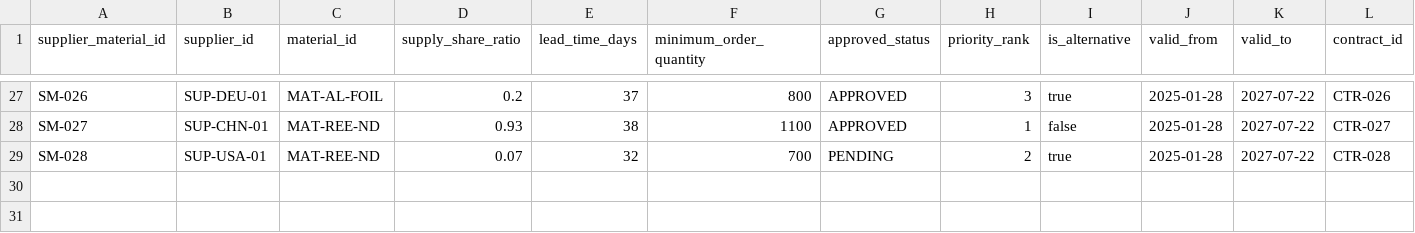
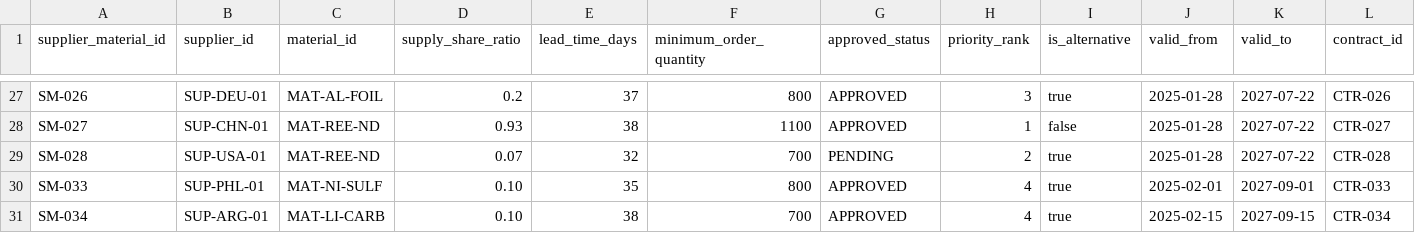
Before and after one commit to battery-risk-control/backend, a CSV file: data/ERP_data/spring-csv/05_supplier_materials.csv, drawn as a sheet; only a part is shown, gaps mark what is left out.

```diff
--- a/data/ERP_data/spring-csv/05_supplier_materials.csv
+++ b/data/ERP_data/spring-csv/05_supplier_materials.csv
@@ -29 +29,3 @@ SM-027,SUP-CHN-01,MAT-REE-ND,0.93,38,1100,APPROVED,1,false,2025-01-28,2027-07-22
 SM-028,SUP-USA-01,MAT-REE-ND,0.07,32,700,PENDING,2,true,2025-01-28,2027-07-22,CTR-028
+SM-033,SUP-PHL-01,MAT-NI-SULF,0.10,35,800,APPROVED,4,true,2025-02-01,2027-09-01,CTR-033
+SM-034,SUP-ARG-01,MAT-LI-CARB,0.10,38,700,APPROVED,4,true,2025-02-15,2027-09-15,CTR-034
```
Also changed, not shown: data/ERP_data/spring-csv/00_manifest.csv, data/ERP_data/spring-csv/02_suppliers.csv, 3 other files.
